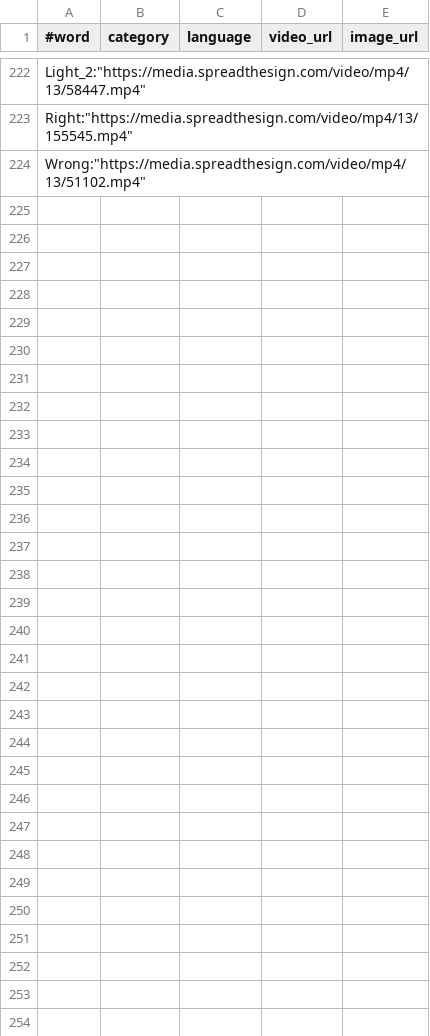
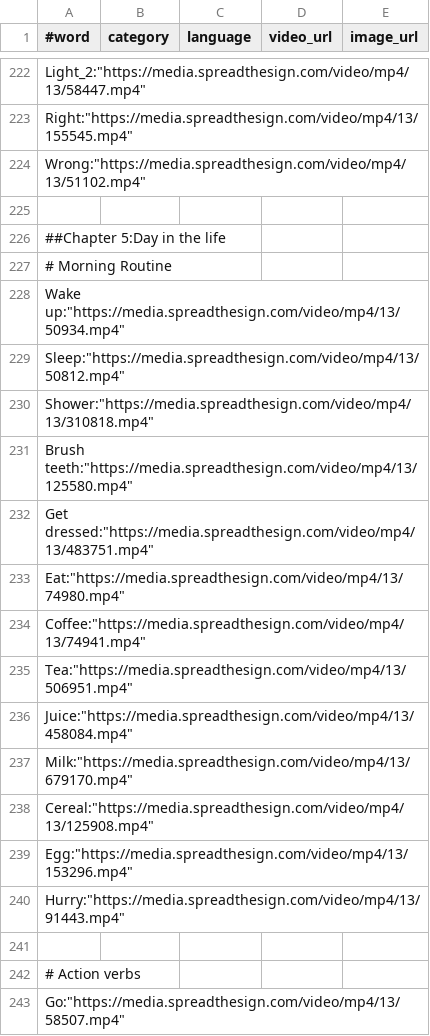
Before and after one commit to PraptiDhamala/Zyralex, a CSV file: data/signs.csv, drawn as a sheet; only a part is shown, gaps mark what is left out; the diff covers the shown part only; the diff names each change by its address in the sheet, - before the commit and + after, or states it on an @@ line.

Commit message:
Chapter 5 of ASL completed

```diff
--- a/data/signs.csv
+++ b/data/signs.csv
+row 225: (empty)
+row 226: ##Chapter 5:Day in the life
+row 227: # Morning Routine
+row 228: Wake up:"https://media.spreadthesign.com/video/mp4/13/50934.mp4"
+row 229: Sleep:"https://media.spreadthesign.com/video/mp4/13/50812.mp4"
+row 230: Shower:"https://media.spreadthesign.com/video/mp4/13/310818.mp4"
+row 231: Brush teeth:"https://media.spreadthesign.com/video/mp4/13/125580.mp4"
+row 232: Get dressed:"https://media.spreadthesign.com/video/mp4/13/483751.mp4"
+row 233: Eat:"https://media.spreadthesign.com/video/mp4/13/74980.mp4"
+row 234: Coffee:"https://media.spreadthesign.com/video/mp4/13/74941.mp4"
+row 235: Tea:"https://media.spreadthesign.com/video/mp4/13/506951.mp4"
+row 236: Juice:"https://media.spreadthesign.com/video/mp4/13/458084.mp4"
+row 237: Milk:"https://media.spreadthesign.com/video/mp4/13/679170.mp4"
+row 238: Cereal:"https://media.spreadthesign.com/video/mp4/13/125908.mp4"
+row 239: Egg:"https://media.spreadthesign.com/video/mp4/13/153296.mp4"
+row 240: Hurry:"https://media.spreadthesign.com/video/mp4/13/91443.mp4"
+row 241: (empty)
+row 242: # Action verbs
+row 243: Go:"https://media.spreadthesign.com/video/mp4/13/58507.mp4"
```
Also changed, not shown: 50 added rows elsewhere in this file, 1 other file.
